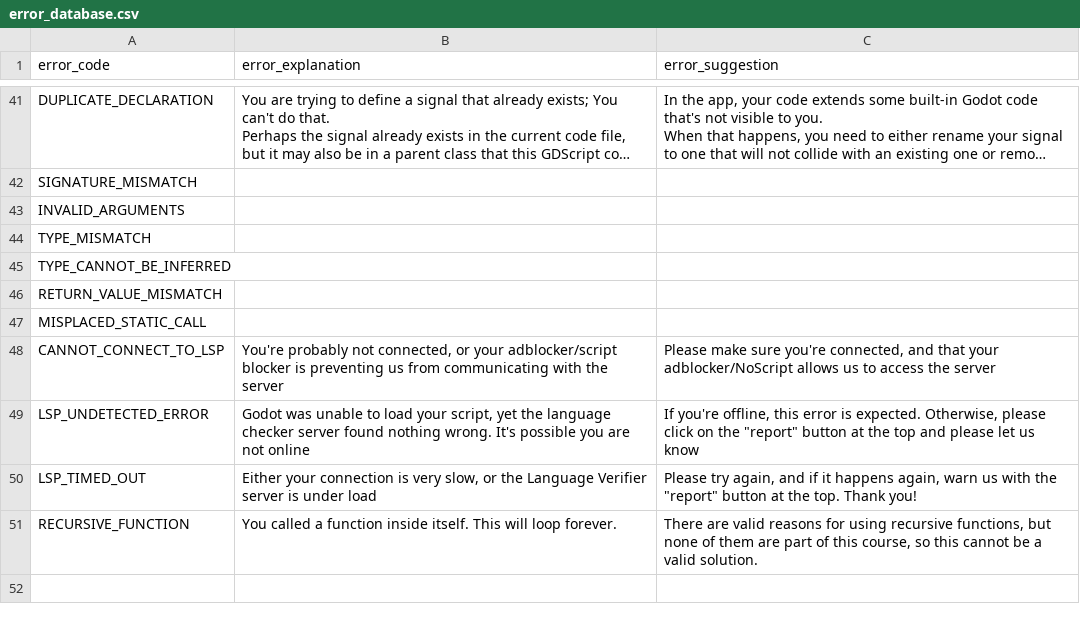
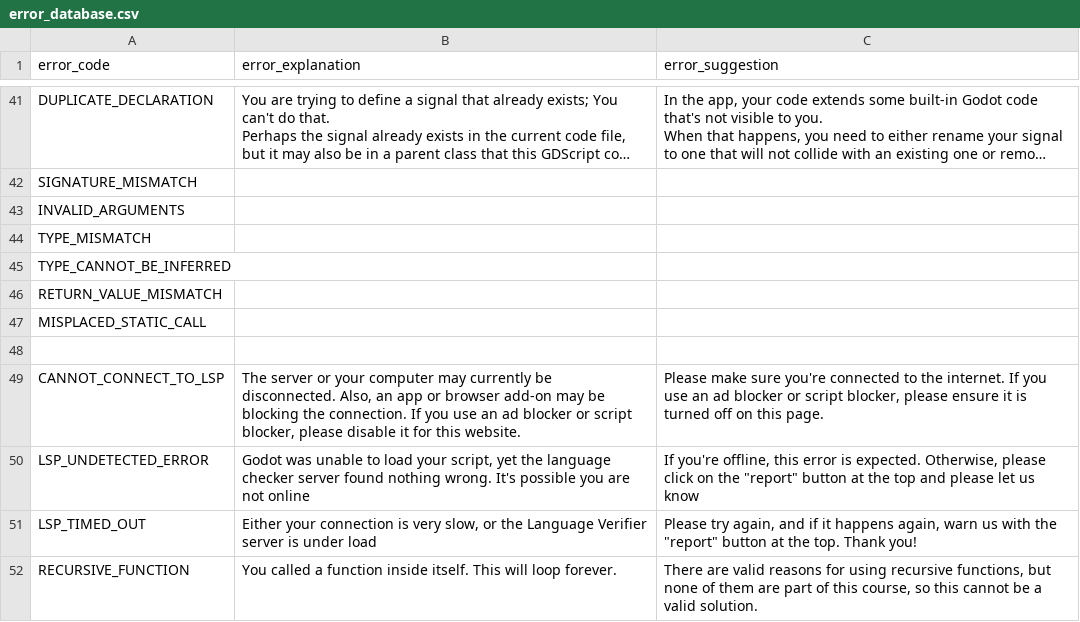
Before and after one commit to GDQuest/learn-gdscript, a CSV file: lsp/error_database.csv, drawn as a sheet; only a part is shown, gaps mark what is left out; long unchanged cells end in ….

Commit message:
content: clarify the server disconnected error and steps to address it

```diff
--- a/lsp/error_database.csv
+++ b/lsp/error_database.csv
@@ -100,3 +100,4 @@ RETURN_VALUE_MISMATCH,,
 MISPLACED_STATIC_CALL,,
-CANNOT_CONNECT_TO_LSP, "You're probably not connected, or your adblocker/script blocker is preventing us from communicating with the server", "Please make sure you're connected, and that your adblocker/NoScript allows us to access the server"
+
+CANNOT_CONNECT_TO_LSP, "The server or your computer may currently be disconnected. Also, an app or browser add-on may be blocking the connection. If you use an ad blocker or script blocker, please disable it for this website.", "Please make sure you're connected to the internet. If you use an ad blocker or script blocker, please ensure it is turned off on this page."
 LSP_UNDETECTED_ERROR, "Godot was unable to load your script, yet the language checker server found nothing wrong. It's possible you are not online", "If you're offline, this error is expected. Otherwise, please click on the ""report"" button at the top and please let us know"
```
Also changed, not shown: 1 other file.
